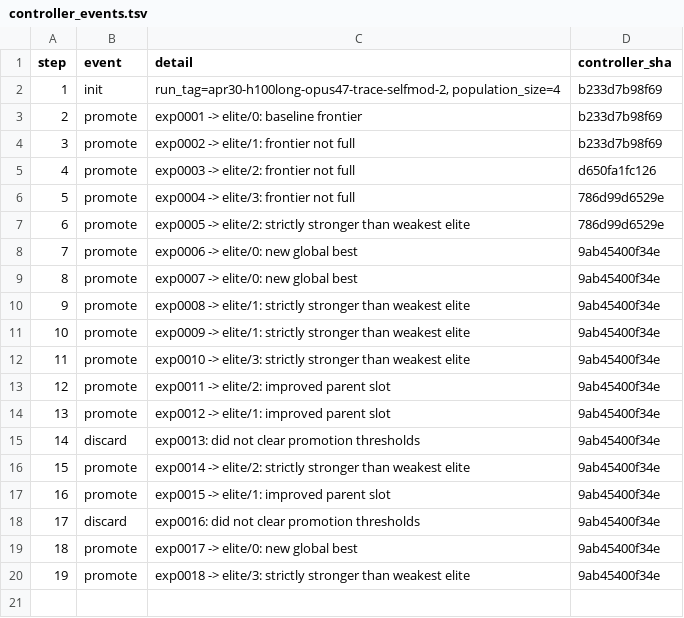
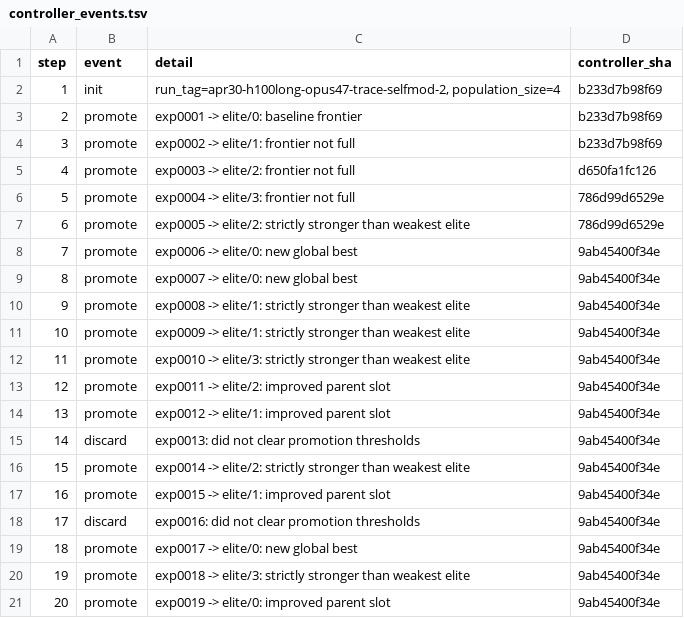
Before and after one commit to yidu0924/genetic-autoresearch, a TSV file: controller_events.tsv, drawn as a sheet.

```diff
--- a/controller_events.tsv
+++ b/controller_events.tsv
@@ -20 +20,2 @@ step	event	detail	controller_sha
 19	promote	exp0018 -> elite/3: strictly stronger than weakest elite	9ab45400f34e
+20	promote	exp0019 -> elite/0: improved parent slot	9ab45400f34e
```
Also changed, not shown: frontier.tsv, results.tsv, 4 other files.
